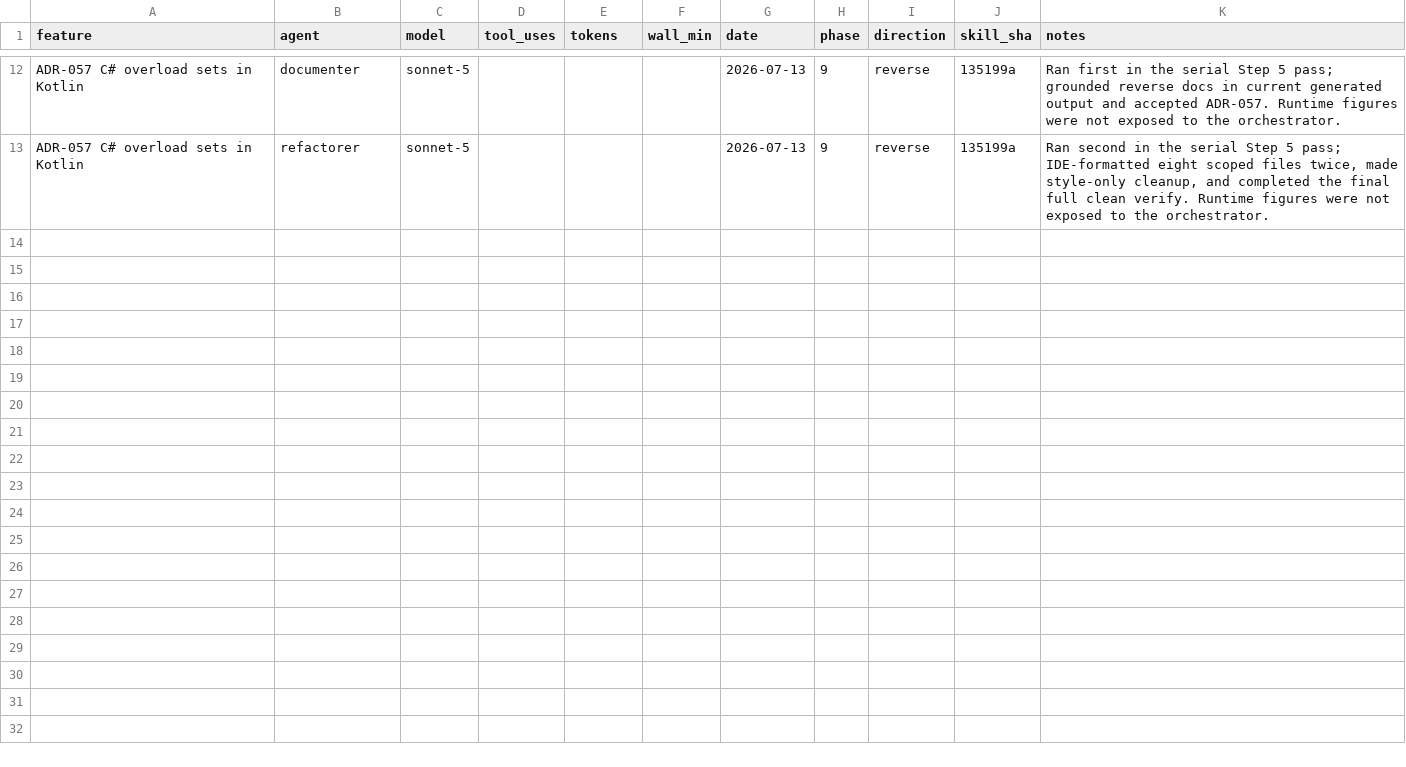
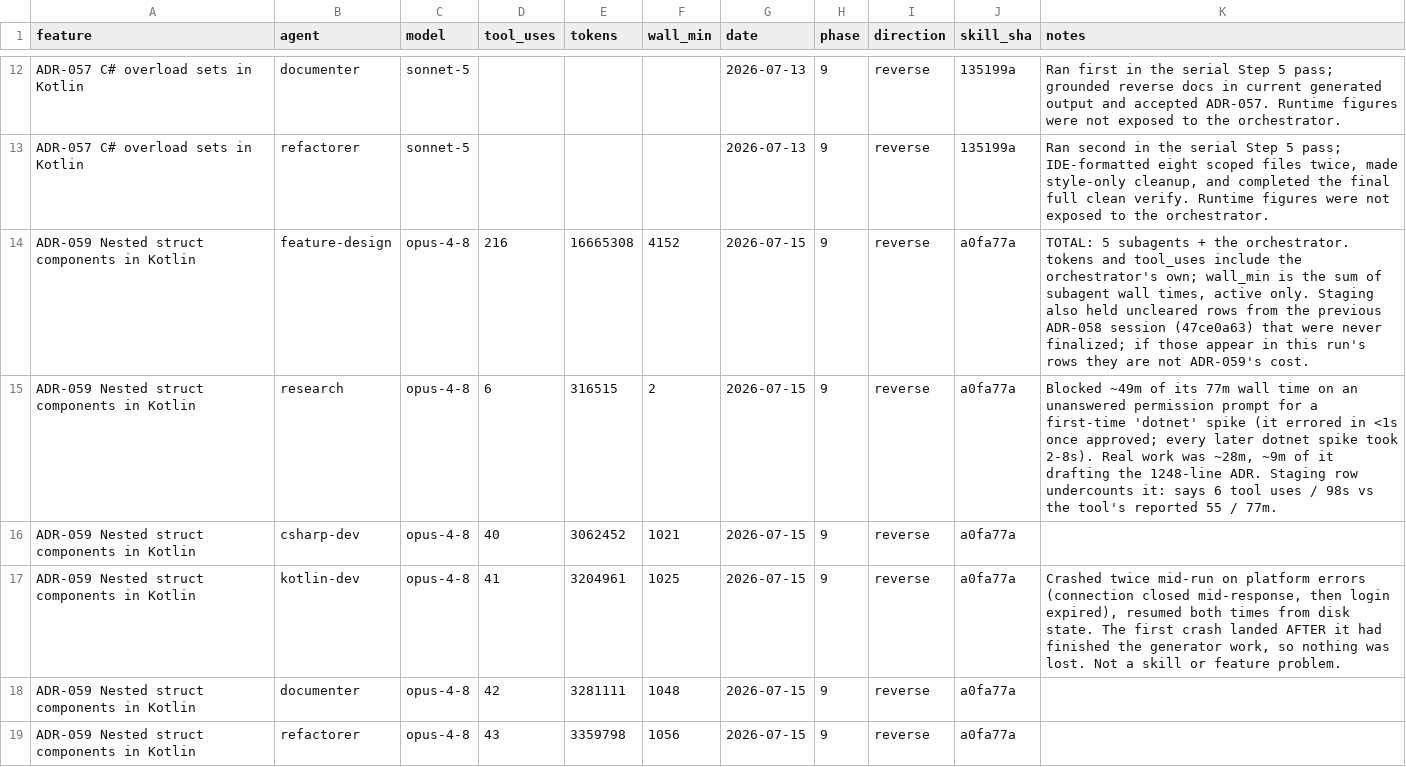
Before and after one commit to xxfast/kotlin-native-nuget, a CSV file: .claude/benchmark.csv, drawn as a sheet; only a part is shown, gaps mark what is left out; the diff names each change by its address in the sheet, - before the commit and + after, or states it on an @@ line.

Commit message:
Add support for nested struct components in Kotlin

```diff
--- a/.claude/benchmark.csv
+++ b/.claude/benchmark.csv
+row 14: ADR-059 Nested struct components in Kotlin | feature-design | opus-4-8 | 216 | 16665308 | 4152 | 2026-07-15 | 9 | reverse | a0fa77a | TOTAL: 5 subagents + the orchestrator. tokens and tool_uses include the orchestrator's own; wall_min is the sum of subagent wall times, active only. Staging also held uncleared rows from the previous ADR-058 session (47ce0a63) that were never finalized; if those appear in this run's rows they are not ADR-059's cost.
+row 15: ADR-059 Nested struct components in Kotlin | research | opus-4-8 | 6 | 316515 | 2 | 2026-07-15 | 9 | reverse | a0fa77a | Blocked ~49m of its 77m wall time on an unanswered permission prompt for a first-time 'dotnet' spike (it errored in <1s once approved; every later dotnet spike took 2-8s). Real work was ~28m, ~9m of it drafting the 1248-line ADR. Staging row undercounts it: says 6 tool uses / 98s vs the tool's reported 55 / 77m.
+row 16: ADR-059 Nested struct components in Kotlin | csharp-dev | opus-4-8 | 40 | 3062452 | 1021 | 2026-07-15 | 9 | reverse | a0fa77a
+row 17: ADR-059 Nested struct components in Kotlin | kotlin-dev | opus-4-8 | 41 | 3204961 | 1025 | 2026-07-15 | 9 | reverse | a0fa77a | Crashed twice mid-run on platform errors (connection closed mid-response, then login expired), resumed both times from disk state. The first crash landed AFTER it had finished the generator work, so nothing was lost. Not a skill or feature problem.
+row 18: ADR-059 Nested struct components in Kotlin | documenter | opus-4-8 | 42 | 3281111 | 1048 | 2026-07-15 | 9 | reverse | a0fa77a
+row 19: ADR-059 Nested struct components in Kotlin | refactorer | opus-4-8 | 43 | 3359798 | 1056 | 2026-07-15 | 9 | reverse | a0fa77a
```
Also changed, not shown: 19 other files.
